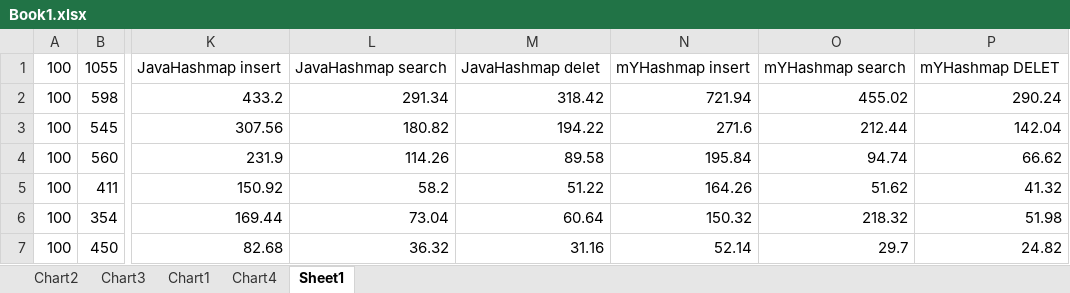
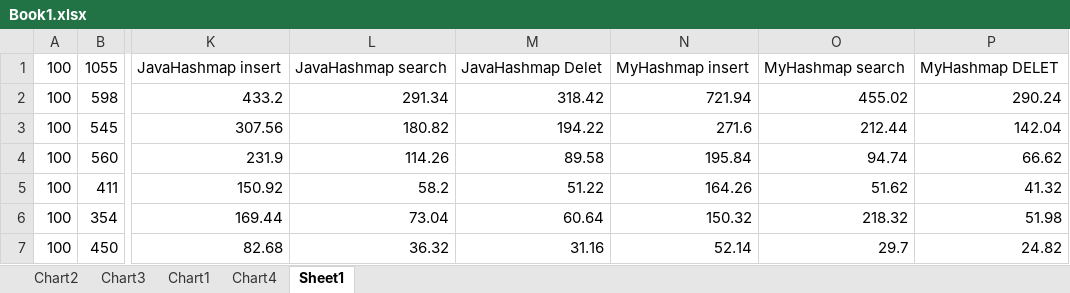
Before and after one commit to shakibfarzan/bank, an Excel workbook: out/production/Week 2/Book1.xlsx, sheet Sheet1, drawn as a sheet; only a part is shown, gaps mark what is left out; values as stored, in another font and other column widths than the file's, no borders; the diff names each change by its address in the sheet, - before the commit and + after, or states it on an @@ line.

```diff
--- a/out/production/Week 2/Book1.xlsx (sheet Sheet1)
+++ b/out/production/Week 2/Book1.xlsx (sheet Sheet1)
-M1: JavaHashmap delet
+M1: JavaHashmap Delet
-N1: mYHashmap insert
+N1: MyHashmap insert
-O1: mYHashmap search
+O1: MyHashmap search
-P1: mYHashmap DELET
+P1: MyHashmap DELET
```
Also changed, not shown: charts or pictures, 56 other files.
